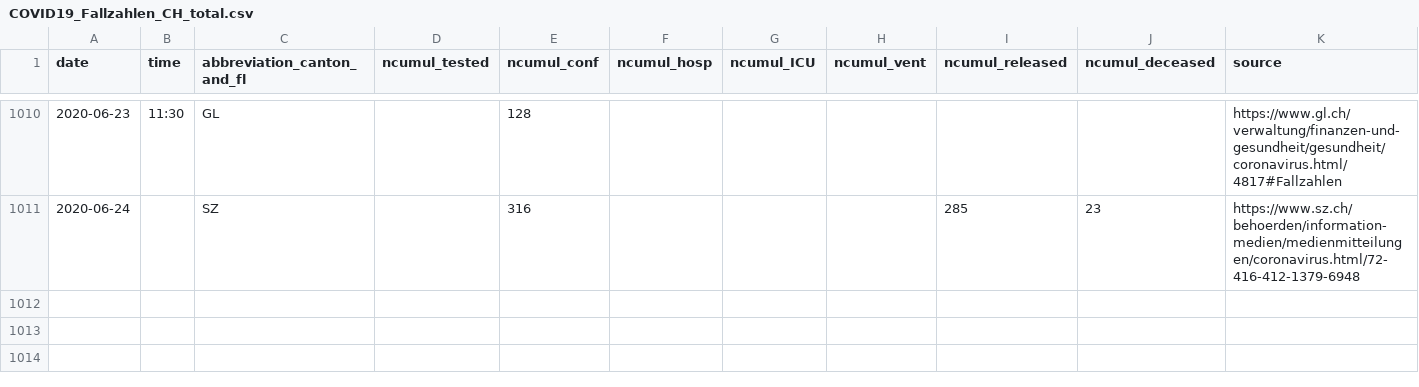
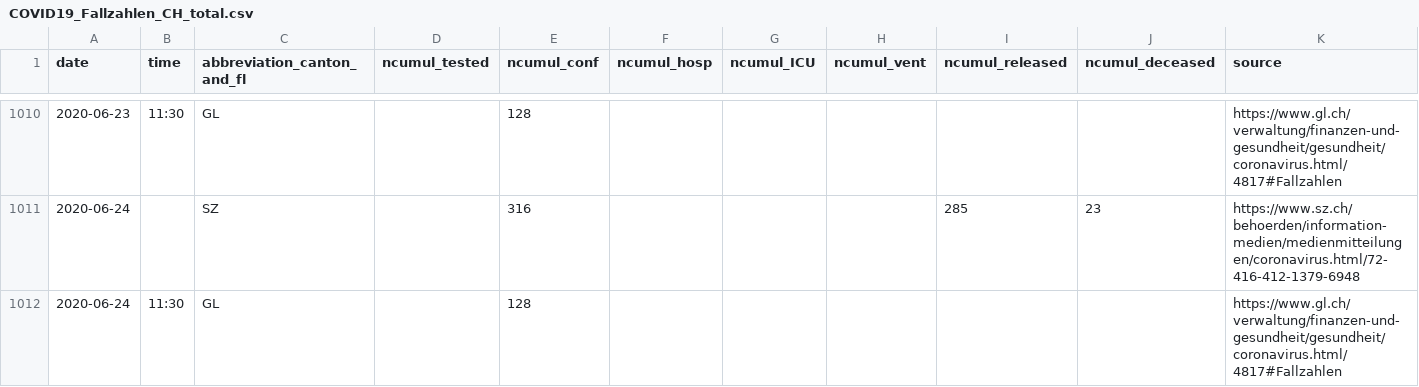
Before and after one commit to cclauss/covid_19, a CSV file: COVID19_Fallzahlen_CH_total.csv, drawn as a sheet; only a part is shown, gaps mark what is left out; the diff names each change by its address in the sheet, - before the commit and + after, or states it on an @@ line.

```diff
--- a/COVID19_Fallzahlen_CH_total.csv
+++ b/COVID19_Fallzahlen_CH_total.csv
+row 1012: 2020-06-24 | 11:30 | GL |  | 128 |  |  |  |  |  | https://www.gl.ch/verwaltung/finanzen-und-gesundheit/gesundheit/coronavirus.html/4817#Fallzahlen
```
Also changed, not shown: 1 other file.
